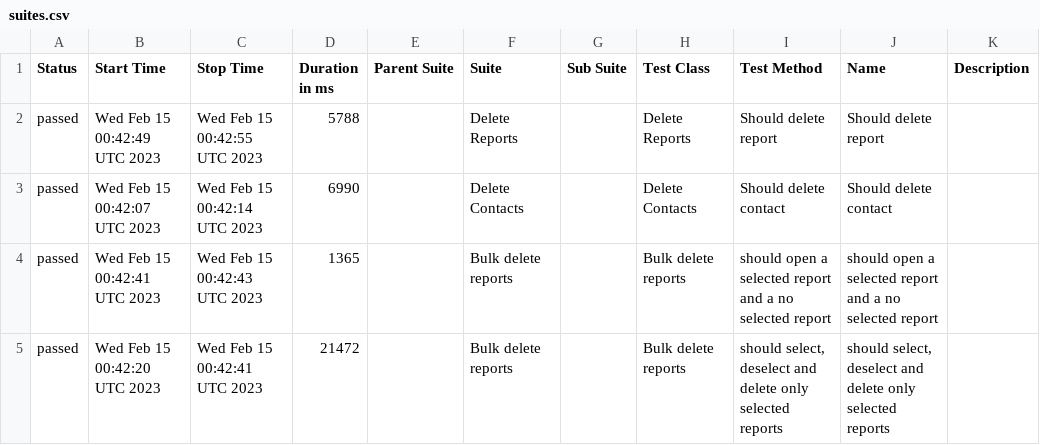
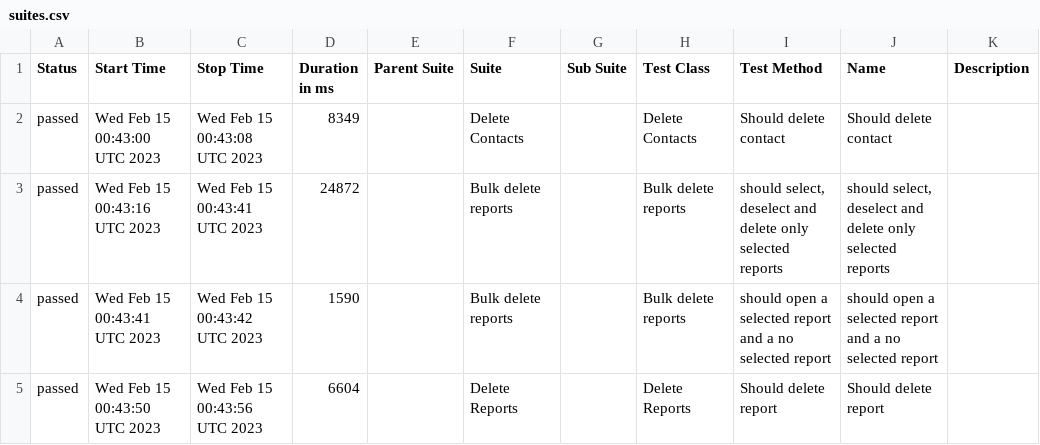
Before and after one commit to medic/build-history, a CSV file: cht-core/allure/ci-webdriver-default-mobile/allure-report/data/suites.csv, drawn as a sheet.

```diff
--- a/cht-core/allure/ci-webdriver-default-mobile/allure-report/data/suites.csv
+++ b/cht-core/allure/ci-webdriver-default-mobile/allure-report/data/suites.csv
@@ -1,5 +1,5 @@
 "Status","Start Time","Stop Time","Duration in ms","Parent Suite","Suite","Sub Suite","Test Class","Test Method","Name","Description"
-"passed","Wed Feb 15 00:42:49 UTC 2023","Wed Feb 15 00:42:55 UTC 2023","5788","","Delete Reports","","Delete Reports","Should delete report","Should delete report",""
-"passed","Wed Feb 15 00:42:07 UTC 2023","Wed Feb 15 00:42:14 UTC 2023","6990","","Delete Contacts","","Delete Contacts","Should delete contact","Should delete contact",""
-"passed","Wed Feb 15 00:42:41 UTC 2023","Wed Feb 15 00:42:43 UTC 2023","1365","","Bulk delete reports","","Bulk delete reports","should open a selected report and a no selected report","should open a selected report and a no selected report",""
-"passed","Wed Feb 15 00:42:20 UTC 2023","Wed Feb 15 00:42:41 UTC 2023","21472","","Bulk delete reports","","Bulk delete reports","should select, deselect and delete only selected reports","should select, deselect and delete only selected reports",""
+"passed","Wed Feb 15 00:43:00 UTC 2023","Wed Feb 15 00:43:08 UTC 2023","8349","","Delete Contacts","","Delete Contacts","Should delete contact","Should delete contact",""
+"passed","Wed Feb 15 00:43:16 UTC 2023","Wed Feb 15 00:43:41 UTC 2023","24872","","Bulk delete reports","","Bulk delete reports","should select, deselect and delete only selected reports","should select, deselect and delete only selected reports",""
+"passed","Wed Feb 15 00:43:41 UTC 2023","Wed Feb 15 00:43:42 UTC 2023","1590","","Bulk delete reports","","Bulk delete reports","should open a selected report and a no selected report","should open a selected report and a no selected report",""
+"passed","Wed Feb 15 00:43:50 UTC 2023","Wed Feb 15 00:43:56 UTC 2023","6604","","Delete Reports","","Delete Reports","Should delete report","Should delete report",""
```
Also changed, not shown: 17 other files.
